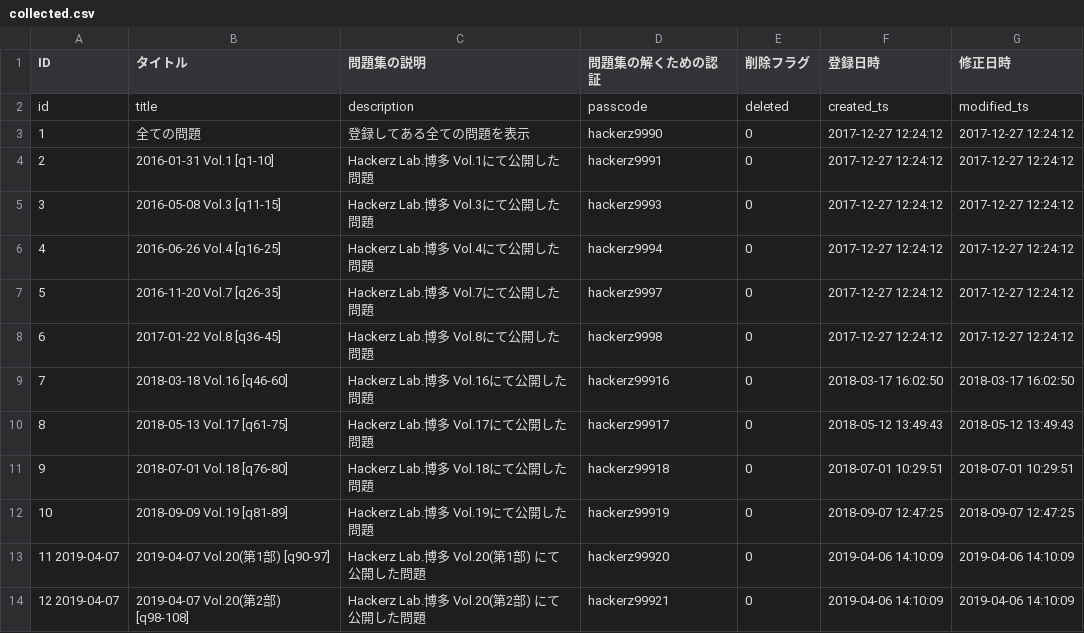
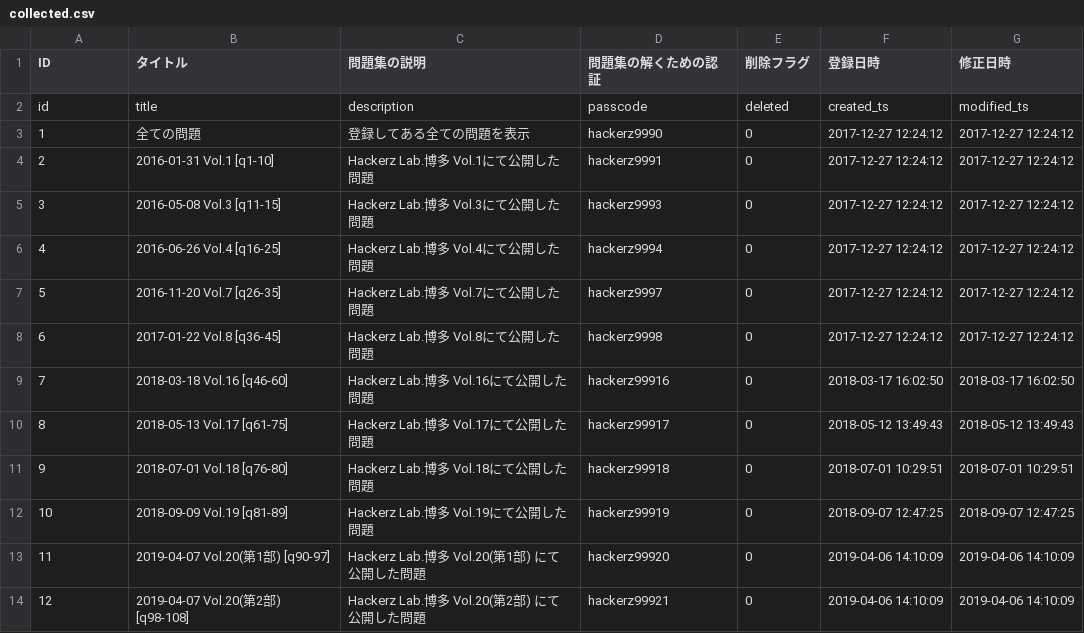
Before and after one commit to HackerzLab/training_hackerzlab, a CSV file: db/collected.csv, drawn as a sheet.

```diff
--- a/db/collected.csv
+++ b/db/collected.csv
@@ -12,3 +12,3 @@ id,title,description,passcode,deleted,created_ts,modified_ts
 10,2018-09-09 Vol.19 [q81-89],Hackerz Lab.博多 Vol.19にて公開した問題,hackerz99919,0,2018-09-07 12:47:25,2018-09-07 12:47:25
-11	2019-04-07 ,2019-04-07 Vol.20(第1部) [q90-97],Hackerz Lab.博多 Vol.20(第1部) にて公開した問題,hackerz99920,0,2019-04-06 14:10:09,2019-04-06 14:10:09
-12	2019-04-07 ,2019-04-07 Vol.20(第2部) [q98-108],Hackerz Lab.博多 Vol.20(第2部) にて公開した問題,hackerz99921,0,2019-04-06 14:10:09,2019-04-06 14:10:09
+11,2019-04-07 Vol.20(第1部) [q90-97],Hackerz Lab.博多 Vol.20(第1部) にて公開した問題,hackerz99920,0,2019-04-06 14:10:09,2019-04-06 14:10:09
+12,2019-04-07 Vol.20(第2部) [q98-108],Hackerz Lab.博多 Vol.20(第2部) にて公開した問題,hackerz99921,0,2019-04-06 14:10:09,2019-04-06 14:10:09
```
Also changed, not shown: 7 other files.
